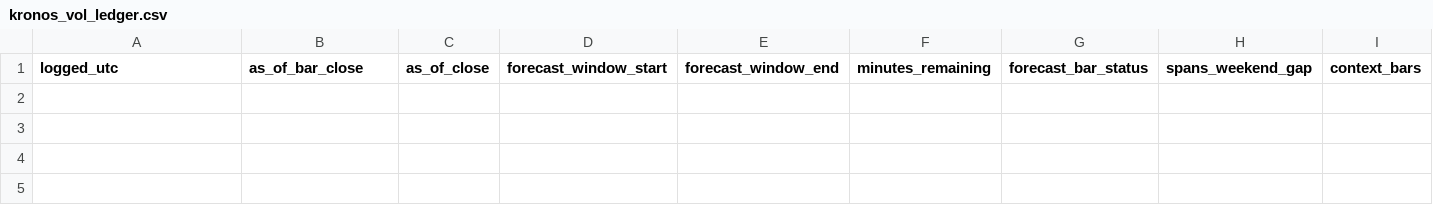
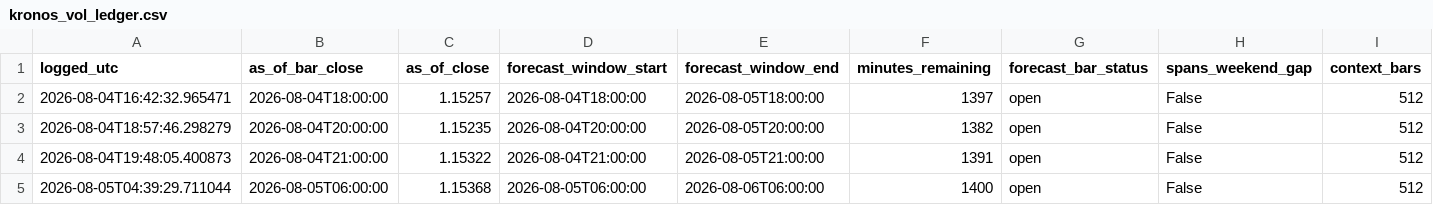
Before and after one commit to velizarMitov/EURUSD-prophet, a CSV file: results/external_kronos/kronos_vol_ledger.csv, drawn as a sheet; only a part is shown; rows hold the shown columns only; the diff names each change by its address in the sheet, - before the commit and + after, or states it on an @@ line.

```diff
--- a/results/external_kronos/kronos_vol_ledger.csv
+++ b/results/external_kronos/kronos_vol_ledger.csv
+row 2: 2026-08-04T16:42:32.965471 | 2026-08-04T18:00:00 | 1.15257 | 2026-08-04T18:00:00 | 2026-08-05T18:00:00 | 1397 | open | False | 512
+row 3: 2026-08-04T18:57:46.298279 | 2026-08-04T20:00:00 | 1.15235 | 2026-08-04T20:00:00 | 2026-08-05T20:00:00 | 1382 | open | False | 512
+row 4: 2026-08-04T19:48:05.400873 | 2026-08-04T21:00:00 | 1.15322 | 2026-08-04T21:00:00 | 2026-08-05T21:00:00 | 1391 | open | False | 512
+row 5: 2026-08-05T04:39:29.711044 | 2026-08-05T06:00:00 | 1.15368 | 2026-08-05T06:00:00 | 2026-08-06T06:00:00 | 1400 | open | False | 512
```
Also changed, not shown: results/external_kronos/kronos_vol_log.csv, results/h1_direction_log.csv, 29 other files.
